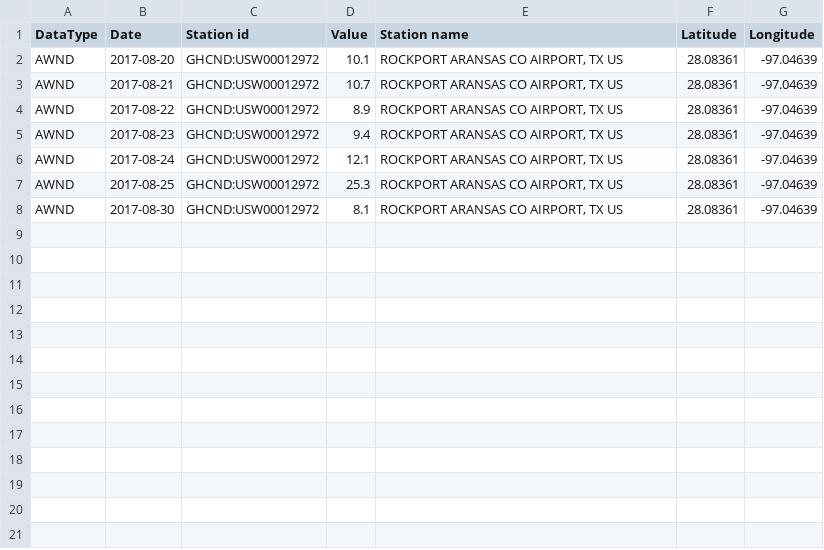
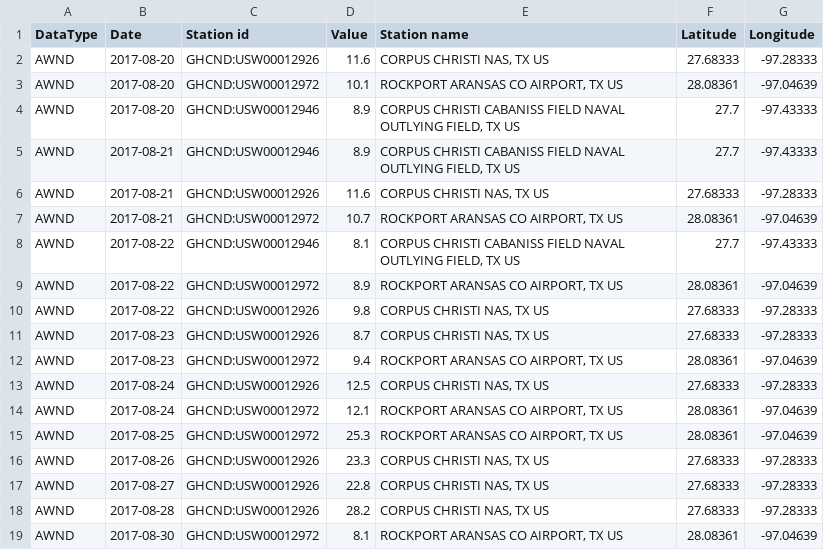
Before and after one commit to TheGreekGoddess/Project_1, a CSV file: ayan/Output_Data/Harvey_AvgWindSpeed.csv, drawn as a sheet; the diff names each change by its address in the sheet, - before the commit and + after, or states it on an @@ line.

```diff
--- a/ayan/Output_Data/Harvey_AvgWindSpeed.csv
+++ b/ayan/Output_Data/Harvey_AvgWindSpeed.csv
+row 2: AWND | 2017-08-20 | GHCND:USW00012926 | 11.6 | CORPUS CHRISTI NAS, TX US | 27.68333 | -97.28333
+row 4: AWND | 2017-08-20 | GHCND:USW00012946 | 8.9 | CORPUS CHRISTI CABANISS FIELD NAVAL OUTLYING FIELD, TX US | 27.7 | -97.43333
+row 5: AWND | 2017-08-21 | GHCND:USW00012946 | 8.9 | CORPUS CHRISTI CABANISS FIELD NAVAL OUTLYING FIELD, TX US | 27.7 | -97.43333
+row 6: AWND | 2017-08-21 | GHCND:USW00012926 | 11.6 | CORPUS CHRISTI NAS, TX US | 27.68333 | -97.28333
+row 8: AWND | 2017-08-22 | GHCND:USW00012946 | 8.1 | CORPUS CHRISTI CABANISS FIELD NAVAL OUTLYING FIELD, TX US | 27.7 | -97.43333
+row 10: AWND | 2017-08-22 | GHCND:USW00012926 | 9.8 | CORPUS CHRISTI NAS, TX US | 27.68333 | -97.28333
+row 11: AWND | 2017-08-23 | GHCND:USW00012926 | 8.7 | CORPUS CHRISTI NAS, TX US | 27.68333 | -97.28333
+row 13: AWND | 2017-08-24 | GHCND:USW00012926 | 12.5 | CORPUS CHRISTI NAS, TX US | 27.68333 | -97.28333
+row 16: AWND | 2017-08-26 | GHCND:USW00012926 | 23.3 | CORPUS CHRISTI NAS, TX US | 27.68333 | -97.28333
+row 17: AWND | 2017-08-27 | GHCND:USW00012926 | 22.8 | CORPUS CHRISTI NAS, TX US | 27.68333 | -97.28333
+row 18: AWND | 2017-08-28 | GHCND:USW00012926 | 28.2 | CORPUS CHRISTI NAS, TX US | 27.68333 | -97.28333
```
Also changed, not shown: ayan/Output_Data/Harvey_5secWindSpeed.csv, ayan/Output_Data/Harvey_MaxTemp.csv, 38 other files.
